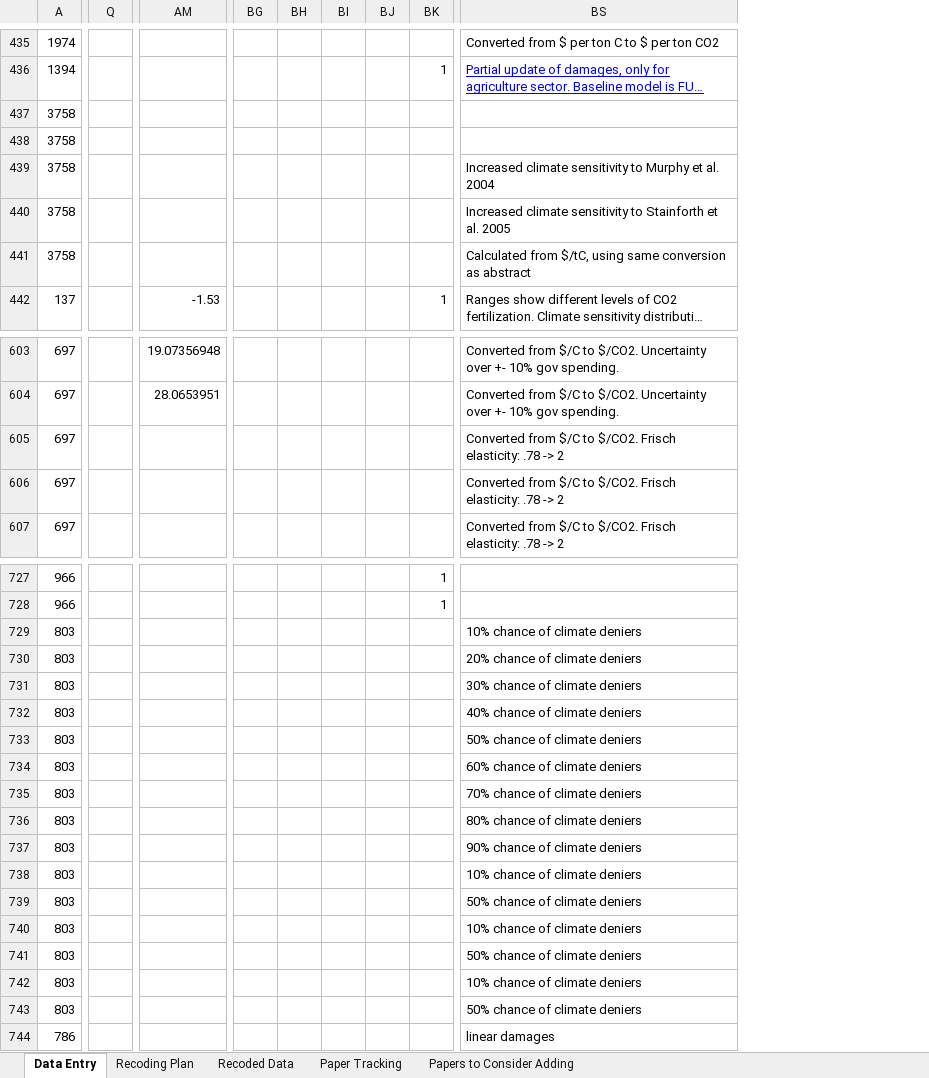
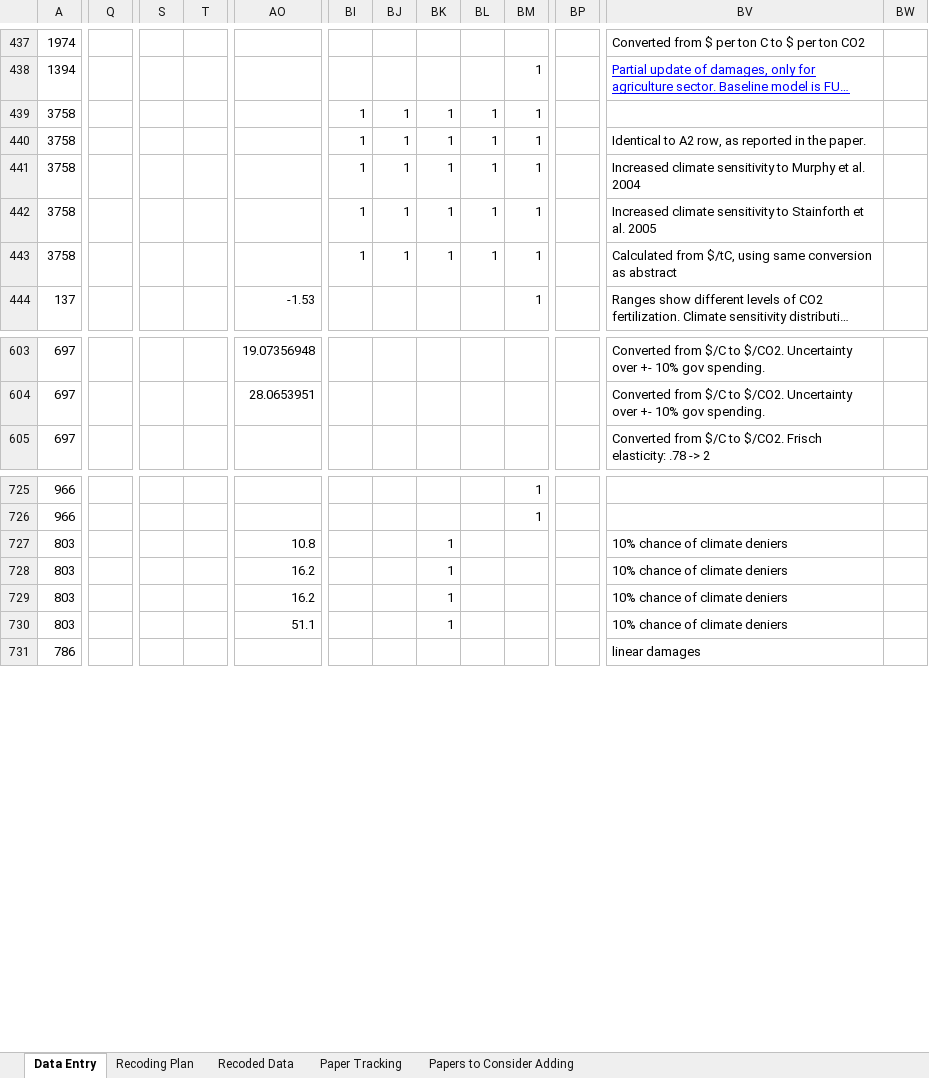
Before and after one commit to fmoore125/scc_structural, an Excel workbook: data/data_collection/SCC Meta-Analysis Data Template_Revised.xlsx, sheet Data Entry, drawn as a sheet; only a part is shown, gaps mark what is left out; long unchanged cells end in …; values as stored, in another font and other column widths than the file's, no borders; charts and pictures and conditional formats not drawn; removed rows and columns are numbered as before the commit, all else as after; rows hold the shown columns only; the diff covers the shown part only; the diff names each change by its address in the sheet, - before the commit and + after, or states it on an @@ line.

```diff
--- a/data/data_collection/SCC Meta-Analysis Data Template_Revised.xlsx (sheet Data Entry)
+++ b/data/data_collection/SCC Meta-Analysis Data Template_Revised.xlsx (sheet Data Entry)
-column Q, empty
+column Q, empty
+column S, empty
+column T, empty
+column BP, empty
+column BW, empty
-BI439:BI443: (empty)
+BI439:BI443: 1
-BJ439:BJ443: (empty)
+BJ439:BJ443: 1
-BK439:BK443: (empty)
+BK439:BK443: 1
-BL439:BL443: (empty)
+BL439:BL443: 1
-BM439:BM443: (empty)
+BM439:BM443: 1
-BV440: (empty)
+BV440: Identical to A2 row, as reported in the paper.
-row 605: 697 |  |  |  |  |  |  |  | Converted from $/C to $/CO2. Frisch elasticity: .78 -> 2
-row 606: 697 |  |  |  |  |  |  |  | Converted from $/C to $/CO2. Frisch elasticity: .78 -> 2
-AO727: (empty)
+AO727: 10.8
-BK727: (empty)
+BK727: 1
-row 730: 803 |  |  |  |  |  |  |  | 20% chance of climate deniers
-row 731: 803 |  |  |  |  |  |  |  | 30% chance of climate deniers
-row 732: 803 |  |  |  |  |  |  |  | 40% chance of climate deniers
-row 733: 803 |  |  |  |  |  |  |  | 50% chance of climate deniers
-row 734: 803 |  |  |  |  |  |  |  | 60% chance of climate deniers
-row 735: 803 |  |  |  |  |  |  |  | 70% chance of climate deniers
-row 736: 803 |  |  |  |  |  |  |  | 80% chance of climate deniers
-row 737: 803 |  |  |  |  |  |  |  | 90% chance of climate deniers
-AO728: (empty)
+AO728: 16.2
-BK728: (empty)
+BK728: 1
-row 739: 803 |  |  |  |  |  |  |  | 50% chance of climate deniers
-AO729: (empty)
+AO729: 16.2
-BK729: (empty)
+BK729: 1
-row 741: 803 |  |  |  |  |  |  |  | 50% chance of climate deniers
-AO730: (empty)
+AO730: 51.1
-BK730: (empty)
+BK730: 1
-row 743: 803 |  |  |  |  |  |  |  | 50% chance of climate deniers
```
Also changed, not shown: 2 added rows, 2 removed rows, 2 added columns, 393 edited cells and merged cells elsewhere in this sheet, sheet Recoded Data, sheet Papers to Consider Adding, formulas that keep their value, charts or pictures, 4 other files.
